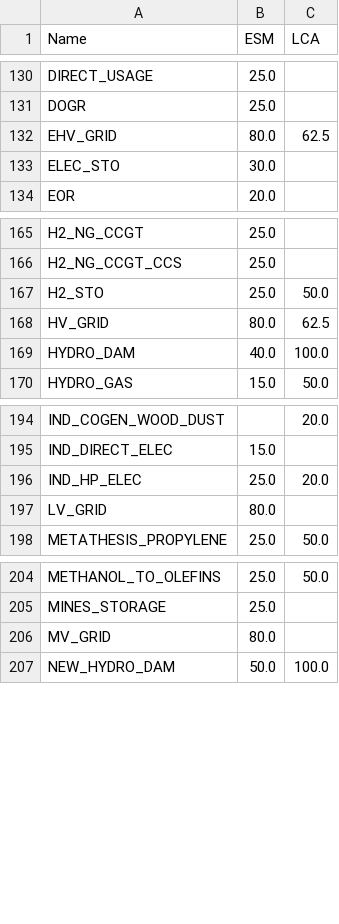
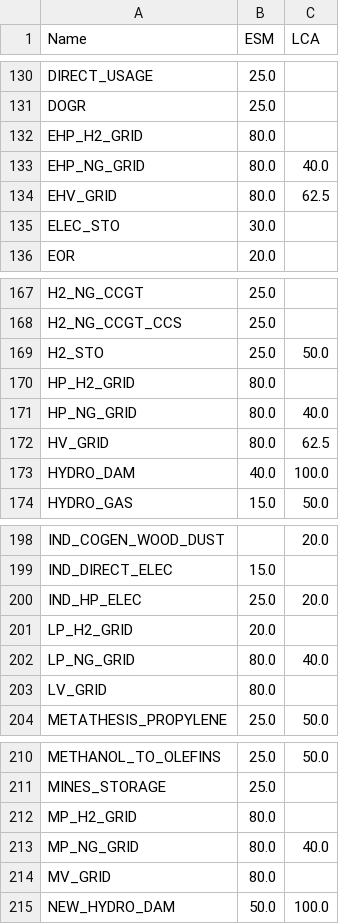
Before and after one commit to matthieu-str/mescal, a CSV file: dev/energyscope_data/CA-QC/lifetime.csv, drawn as a sheet; only a part is shown, gaps mark what is left out.

```diff
--- a/dev/energyscope_data/CA-QC/lifetime.csv
+++ b/dev/energyscope_data/CA-QC/lifetime.csv
@@ -131,2 +131,4 @@ DIRECT_USAGE,25.0,
 DOGR,25.0,
+EHP_H2_GRID,80.0,
+EHP_NG_GRID,80.0,40.0
 EHV_GRID,80.0,62.5
@@ -167,2 +169,4 @@ H2_NG_CCGT_CCS,25.0,
 H2_STO,25.0,50.0
+HP_H2_GRID,80.0,
+HP_NG_GRID,80.0,40.0
 HV_GRID,80.0,62.5
@@ -196,2 +200,4 @@ IND_DIRECT_ELEC,15.0,
 IND_HP_ELEC,25.0,20.0
+LP_H2_GRID,20.0,
+LP_NG_GRID,80.0,40.0
 LV_GRID,80.0,
@@ -205,2 +211,4 @@ METHANOL_TO_OLEFINS,25.0,50.0
 MINES_STORAGE,25.0,
+MP_H2_GRID,80.0,
+MP_NG_GRID,80.0,40.0
 MV_GRID,80.0,
```
Also changed, not shown: dev/energyscope_data/CH/lifetime.csv, 1 other file.
